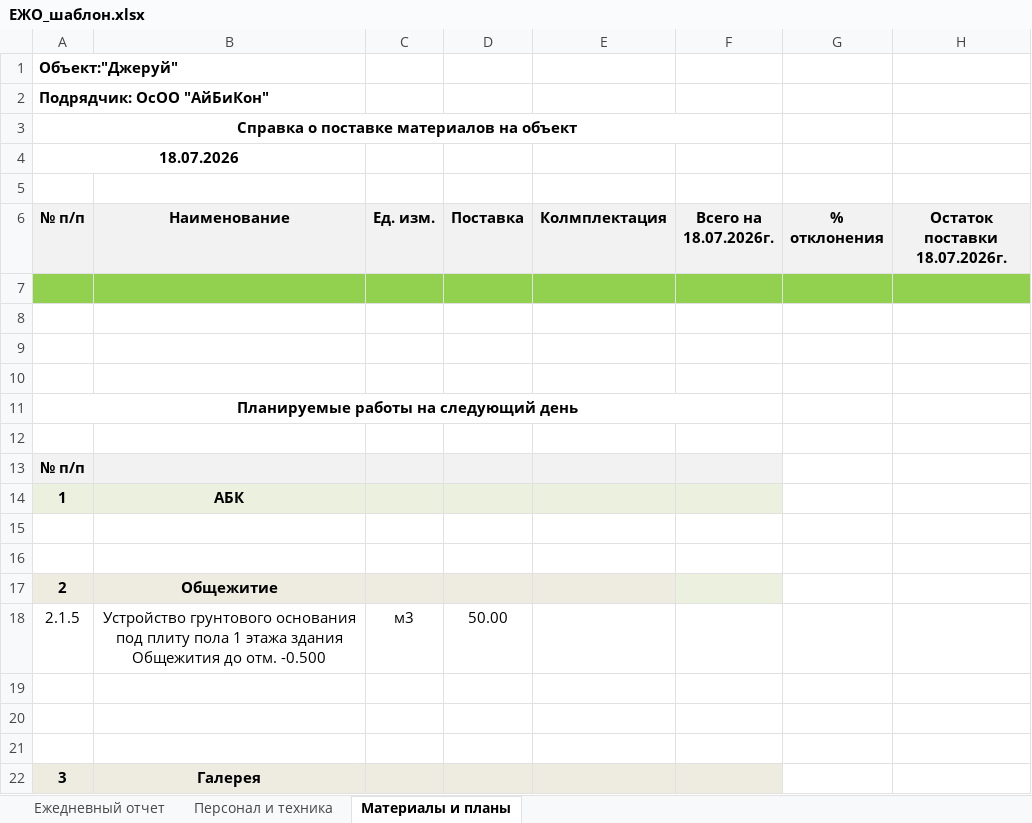
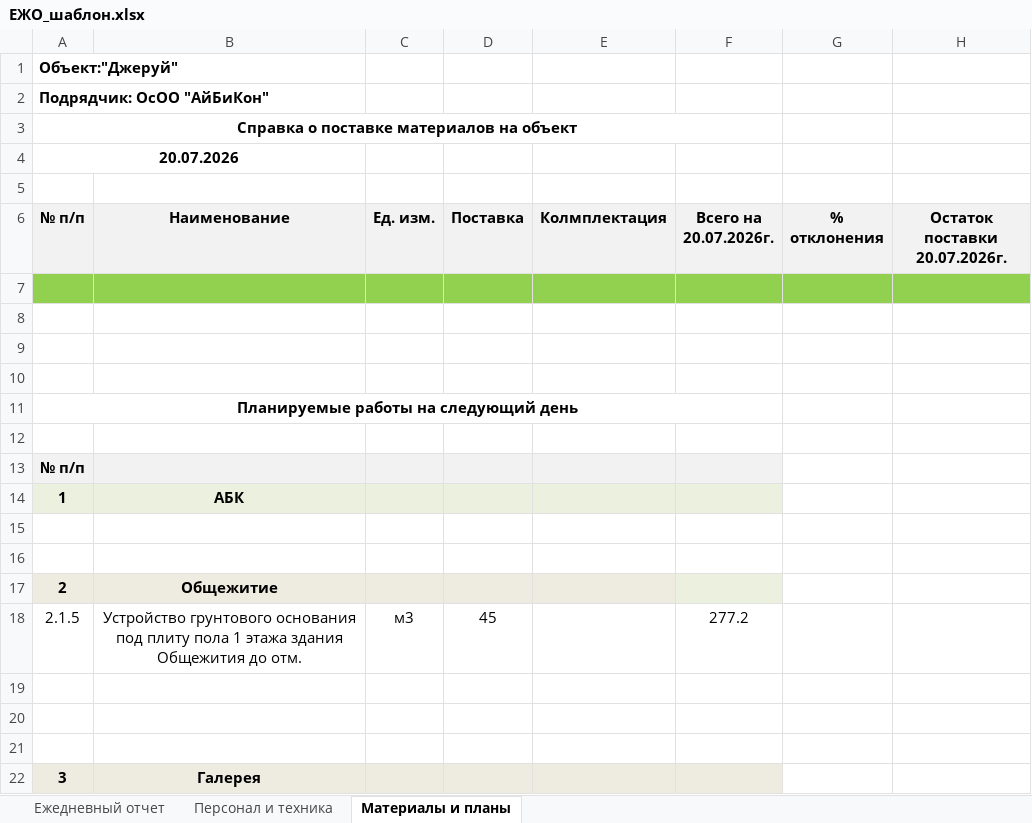
Before and after one commit to Gromykoss/Alikhan, an Excel workbook: bot/templates/ЕЖО_шаблон.xlsx, sheet Материалы и планы, drawn as a sheet; values as stored, in another font and other column widths than the file's, no borders; the diff names each change by its address in the sheet, - before the commit and + after, or states it on an @@ line.

```diff
--- a/bot/templates/ЕЖО_шаблон.xlsx (sheet Материалы и планы)
+++ b/bot/templates/ЕЖО_шаблон.xlsx (sheet Материалы и планы)
-A4 (№ п/п): 18.07.2026
+A4 (№ п/п): 20.07.2026
-F6: Всего на 18.07.2026г.
+F6: Всего на 20.07.2026г.
-H6: Остаток поставки 18.07.2026г.
+H6: Остаток поставки 20.07.2026г.
-B18 (Наименование): …до отм. -0.500
+B18 (Наименование): …до отм.
-D18 (Поставка): 50.00
+D18 (Поставка): 45
-F18 (Всего на 20.07.2026г.): (empty)
+F18 (Всего на 20.07.2026г.): 277.2
```
Also changed, not shown: sheet Ежедневный отчет, sheet Персонал и техника, charts or pictures, 9 other files.
